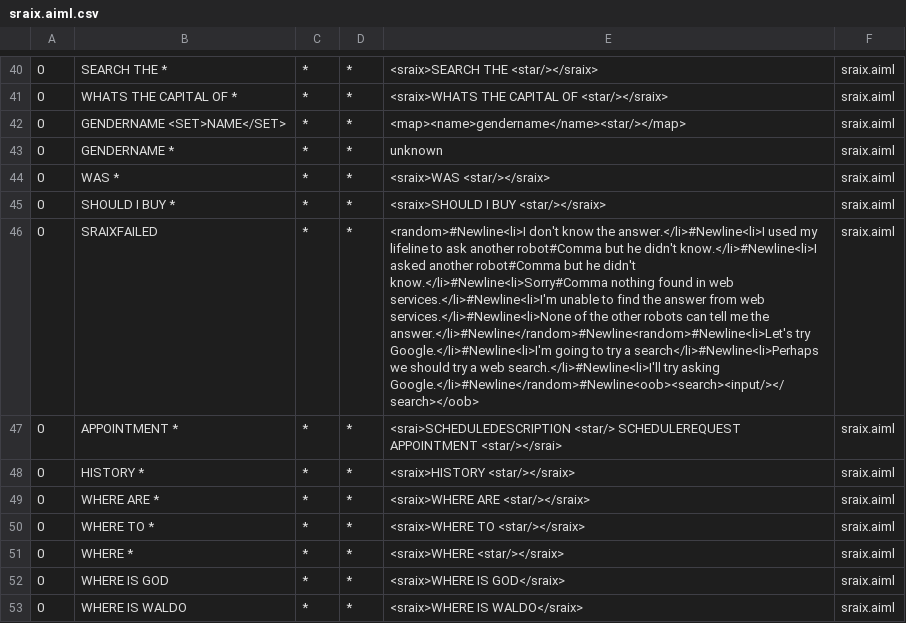
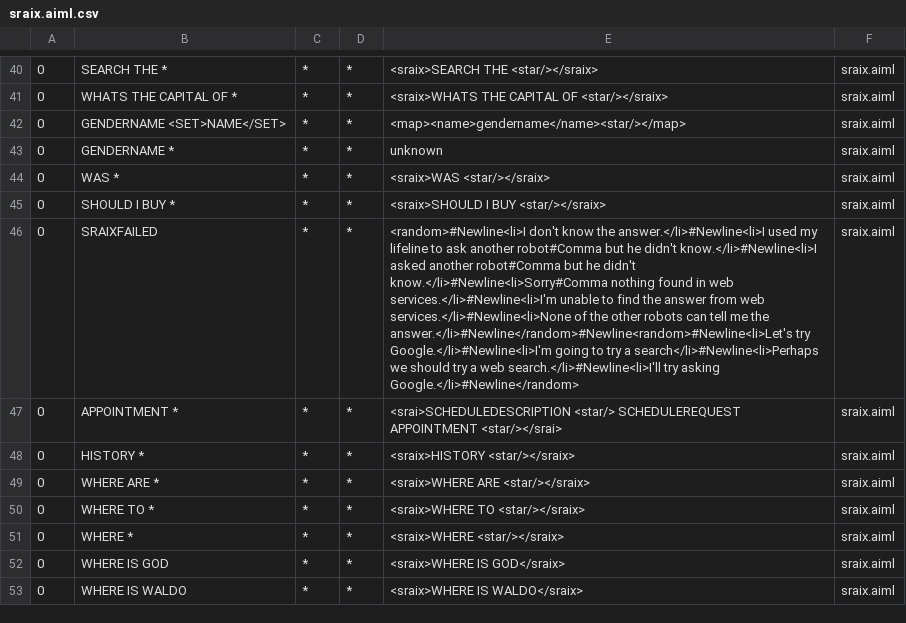
Before and after one commit to SCCapstone/MobileAssistant, a CSV file: app/src/main/assets/bots/Alice/aimlif/sraix.aiml.csv, drawn as a sheet; only a part is shown, gaps mark what is left out; the diff names each change by its address in the sheet, - before the commit and + after, or states it on an @@ line.

Commit message:
modified news procedure and made searches appear when the bot calls for them

```diff
--- a/app/src/main/assets/bots/Alice/aimlif/sraix.aiml.csv
+++ b/app/src/main/assets/bots/Alice/aimlif/sraix.aiml.csv
-E46: …try asking Google.</li>#Newline</random>#Newline<oob><search><input/></search></oob>
+E46: …try asking Google.</li>#Newline</random>
```
Also changed, not shown: 6 other files.
